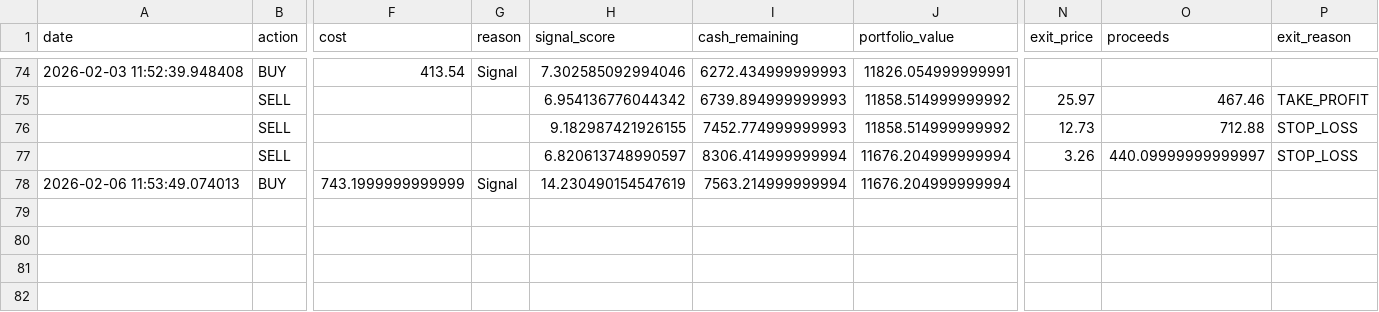
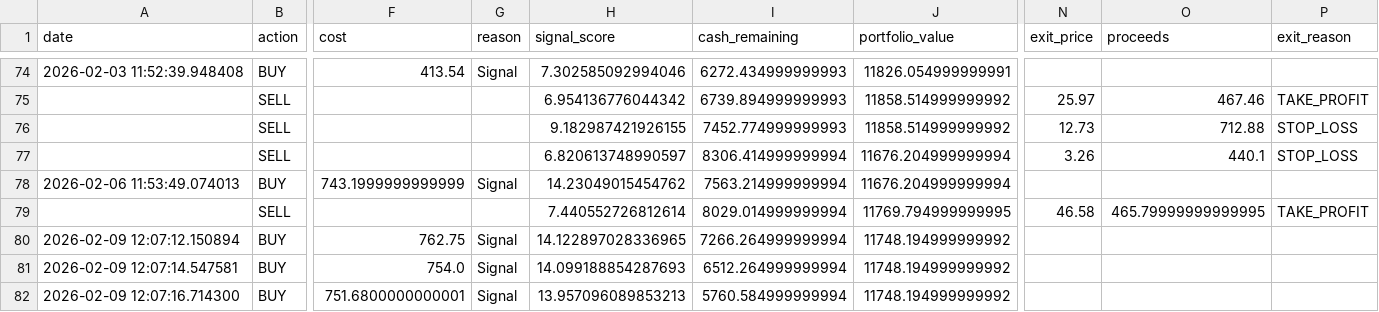
Before and after one commit to Samie-mirghani/insider-cluster-watch, a CSV file: data/paper_trades.csv, drawn as a sheet; only a part is shown, gaps mark what is left out; rows hold the shown columns only; the diff names each change by its address in the sheet, - before the commit and + after, or states it on an @@ line.

```diff
--- a/data/paper_trades.csv
+++ b/data/paper_trades.csv
-O77 (proceeds): 440.09999999999997
+O77 (proceeds): 440.1
-H78 (signal_score): 14.230490154547619
+H78 (signal_score): 14.23049015454762
+row 79:  | SELL |  |  | 7.440552726812614 | 8029.014999999994 | 11769.794999999995 | 46.58 | 465.79999999999995 | TAKE_PROFIT
+row 80: 2026-02-09 12:07:12.150894 | BUY | 762.75 | Signal | 14.122897028336965 | 7266.264999999994 | 11748.194999999992
+row 81: 2026-02-09 12:07:14.547581 | BUY | 754.0 | Signal | 14.099188854287693 | 6512.264999999994 | 11748.194999999992
+row 82: 2026-02-09 12:07:16.714300 | BUY | 751.6800000000001 | Signal | 13.957096089853213 | 5760.584999999994 | 11748.194999999992
```
Also changed, not shown: data/signals_history.csv, 12 other files.
